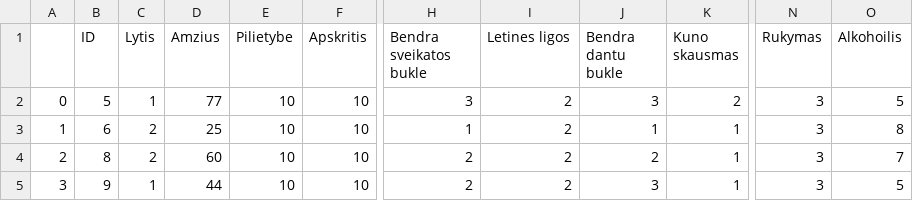
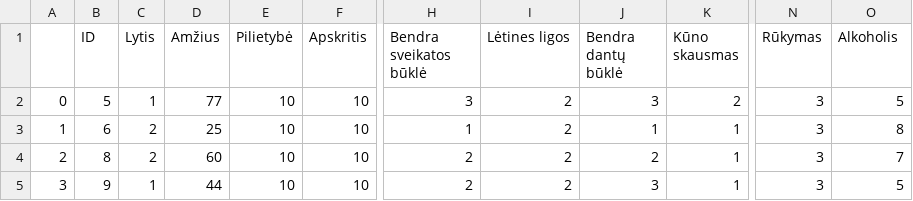
Before and after one commit to AudJanik/Gyventoju-sveikata, a CSV file: Sveikatos_duomenys_analizei.csv, drawn as a sheet; only a part is shown, gaps mark what is left out; the diff names each change by its address in the sheet, - before the commit and + after, or states it on an @@ line.

Commit message:
Update Sveikatos_duomenys_analizei.csv

```diff
--- a/Sveikatos_duomenys_analizei.csv
+++ b/Sveikatos_duomenys_analizei.csv
-D1: Amzius
+D1: Amžius
-E1: Pilietybe
+E1: Pilietybė
-H1: Bendra sveikatos bukle
+H1: Bendra sveikatos būklė
-I1: Letines ligos
+I1: Lėtines ligos
-J1: Bendra dantu bukle
+J1: Bendra dantų būklė
-K1: Kuno skausmas
+K1: Kūno skausmas
-N1: Rukymas
+N1: Rūkymas
-O1: Alkohoilis
+O1: Alkoholis
```
